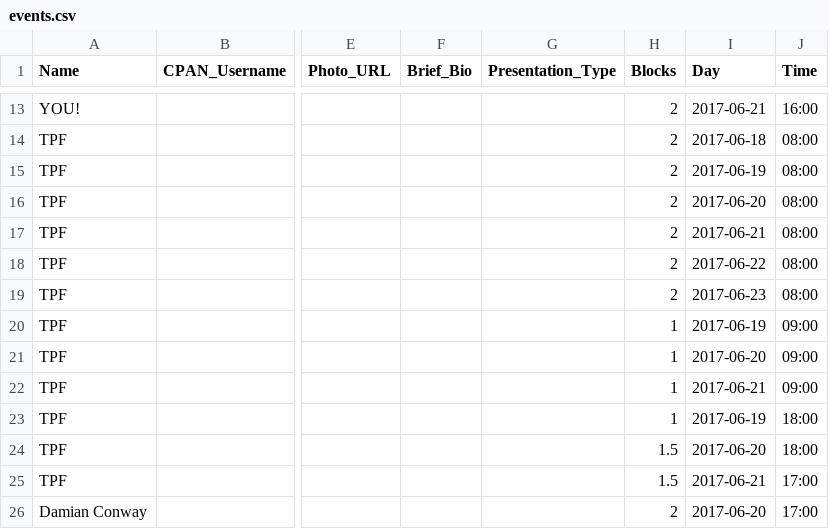
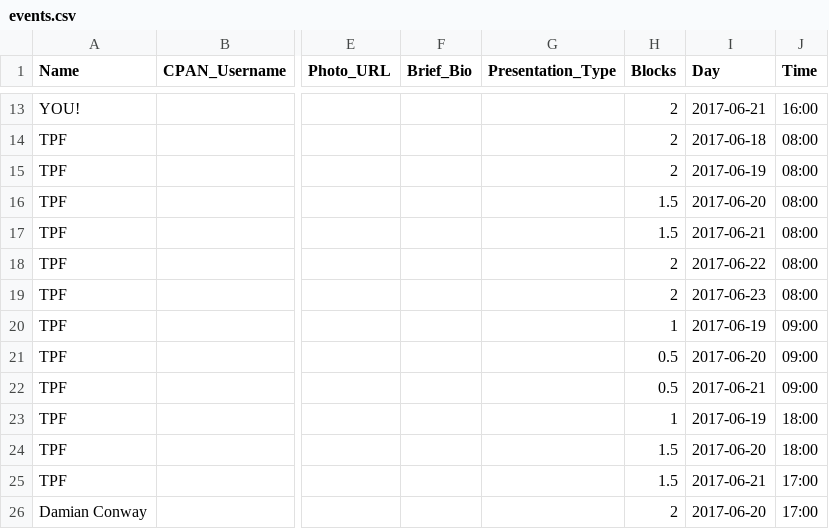
Before and after one commit to dcbpw/tpc-2017-dc, a CSV file: docs/tpc-2017-dc/schedule/events.csv, drawn as a sheet; only a part is shown, gaps mark what is left out; the diff names each change by its address in the sheet, - before the commit and + after, or states it on an @@ line.

```diff
--- a/docs/tpc-2017-dc/schedule/events.csv
+++ b/docs/tpc-2017-dc/schedule/events.csv
-H16:H17 (Blocks): 2
+H16:H17 (Blocks): 1.5
-H21:H22 (Blocks): 1
+H21:H22 (Blocks): 0.5
```
Also changed, not shown: src/tpc-2017-dc/schedule/events.csv, 2 other files.
